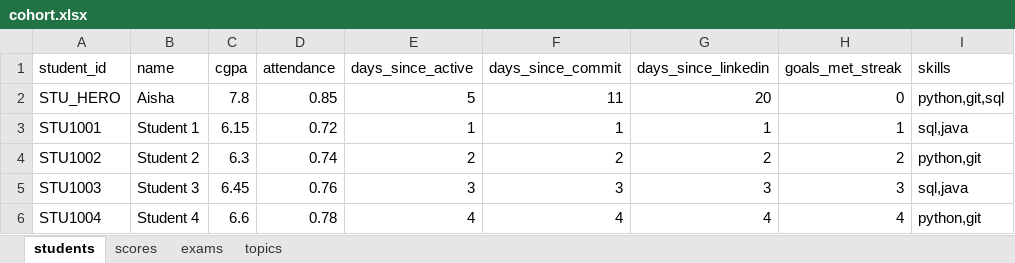
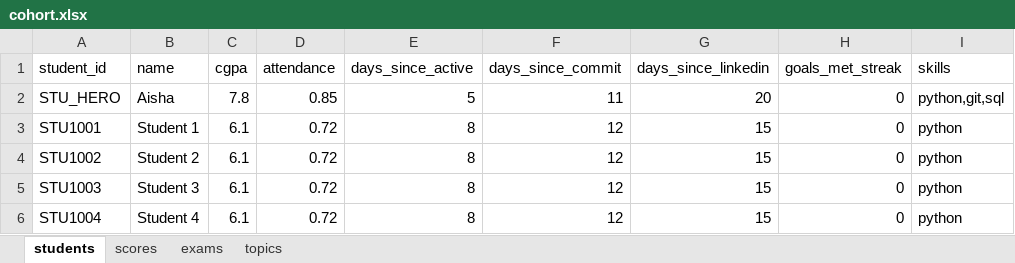
Before and after one commit to bsrikumar855-dot/Student-AI-Mentor, an Excel workbook: backend/data/cohort.xlsx, sheet students, drawn as a sheet; only a part is shown; values as stored, in another font and other column widths than the file's, no borders; the diff covers the shown part only; the diff names each change by its address in the sheet, - before the commit and + after, or states it on an @@ line.

```diff
--- a/backend/data/cohort.xlsx (sheet students)
+++ b/backend/data/cohort.xlsx (sheet students)
-C3 (cgpa): 6.15
+C3 (cgpa): 6.1
-E3 (days_since_active): 1
+E3 (days_since_active): 8
-F3 (days_since_commit): 1
+F3 (days_since_commit): 12
-G3 (days_since_linkedin): 1
+G3 (days_since_linkedin): 15
-H3 (goals_met_streak): 1
+H3 (goals_met_streak): 0
-I3 (skills): sql,java
+I3 (skills): python
-C4 (cgpa): 6.3
+C4 (cgpa): 6.1
-D4 (attendance): 0.74
+D4 (attendance): 0.72
-E4 (days_since_active): 2
+E4 (days_since_active): 8
-F4 (days_since_commit): 2
+F4 (days_since_commit): 12
-G4 (days_since_linkedin): 2
+G4 (days_since_linkedin): 15
-H4 (goals_met_streak): 2
+H4 (goals_met_streak): 0
-I4 (skills): python,git
+I4 (skills): python
-C5 (cgpa): 6.45
+C5 (cgpa): 6.1
-D5 (attendance): 0.76
+D5 (attendance): 0.72
-E5 (days_since_active): 3
+E5 (days_since_active): 8
-F5 (days_since_commit): 3
+F5 (days_since_commit): 12
-G5 (days_since_linkedin): 3
+G5 (days_since_linkedin): 15
-H5 (goals_met_streak): 3
+H5 (goals_met_streak): 0
-I5 (skills): sql,java
+I5 (skills): python
-C6 (cgpa): 6.6
+C6 (cgpa): 6.1
-D6 (attendance): 0.78
+D6 (attendance): 0.72
-E6 (days_since_active): 4
+E6 (days_since_active): 8
-F6 (days_since_commit): 4
+F6 (days_since_commit): 12
-G6 (days_since_linkedin): 4
+G6 (days_since_linkedin): 15
-H6 (goals_met_streak): 4
+H6 (goals_met_streak): 0
-I6 (skills): python,git
+I6 (skills): python
```
Also changed, not shown: 101 edited cells elsewhere in this sheet, sheet scores, sheet exams, sheet topics, 4 other files.
